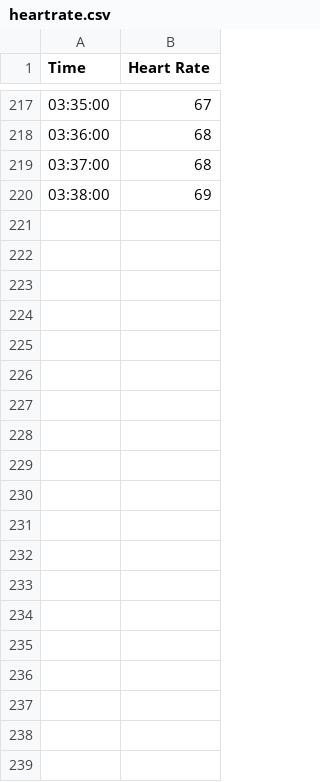
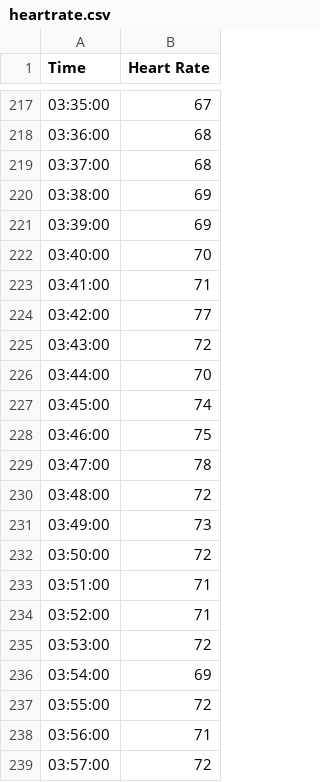
Before and after one commit to kaivantaylor/anxiety-SoS, a CSV file: Kaivan/CSV/heartrate.csv, drawn as a sheet; only a part is shown, gaps mark what is left out; the diff covers the shown part only.

```diff
--- a/Kaivan/CSV/heartrate.csv
+++ b/Kaivan/CSV/heartrate.csv
@@ -220 +220,20 @@ Time,Heart Rate
 03:38:00,69
+03:39:00,69
+03:40:00,70
+03:41:00,71
+03:42:00,77
+03:43:00,72
+03:44:00,70
+03:45:00,74
+03:46:00,75
+03:47:00,78
+03:48:00,72
+03:49:00,73
+03:50:00,72
+03:51:00,71
+03:52:00,71
+03:53:00,72
+03:54:00,69
+03:55:00,72
+03:56:00,71
+03:57:00,72
```
Also changed, not shown: 27 added rows elsewhere in this file, 3 other files.
